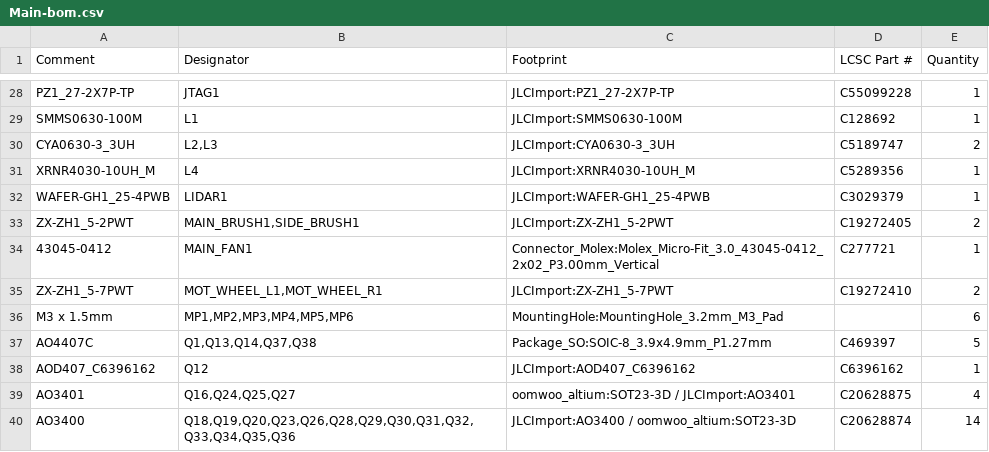
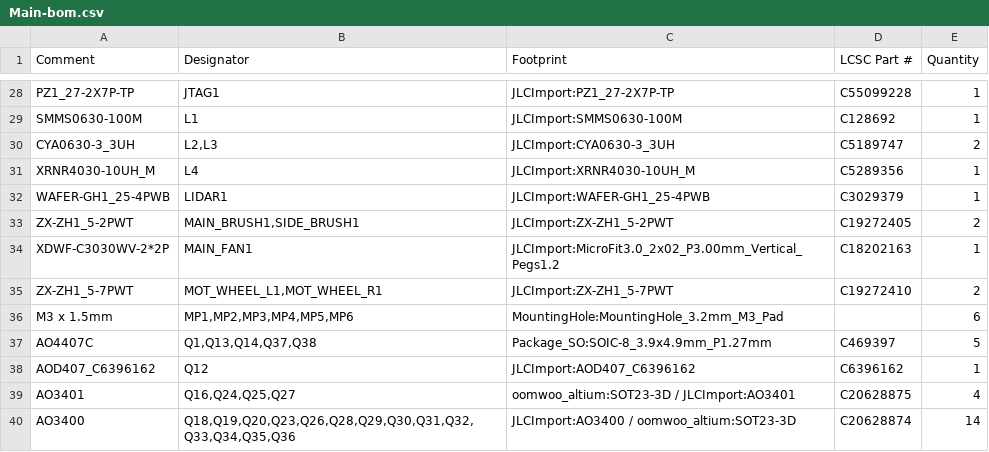
Before and after one commit to makerspet/oomwoo-pcb, a CSV file: kicad/main-phone/output/Main-bom.csv, drawn as a sheet; only a part is shown, gaps mark what is left out.

```diff
--- a/kicad/main-phone/output/Main-bom.csv
+++ b/kicad/main-phone/output/Main-bom.csv
@@ -33,3 +33,3 @@ WAFER-GH1_25-4PWB,LIDAR1,JLCImport:WAFER-GH1_25-4PWB,C3029379,1
 ZX-ZH1_5-2PWT,"MAIN_BRUSH1,SIDE_BRUSH1",JLCImport:ZX-ZH1_5-2PWT,C19272405,2
-43045-0412,MAIN_FAN1,Connector_Molex:Molex_Micro-Fit_3.0_43045-0412_2x02_P3.00mm_Vertical,C277721,1
+XDWF-C3030WV-2*2P,MAIN_FAN1,JLCImport:MicroFit3.0_2x02_P3.00mm_Vertical_Pegs1.2,C18202163,1
 ZX-ZH1_5-7PWT,"MOT_WHEEL_L1,MOT_WHEEL_R1",JLCImport:ZX-ZH1_5-7PWT,C19272410,2
```
Also changed, not shown: 6 other files.
